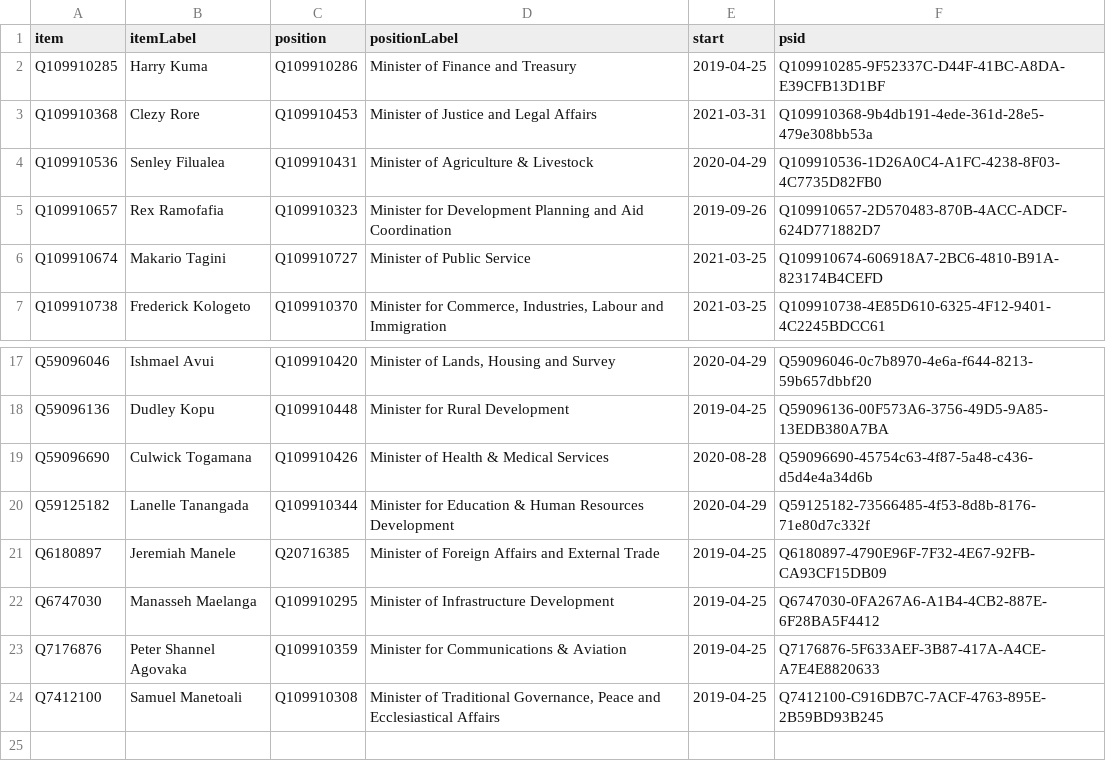
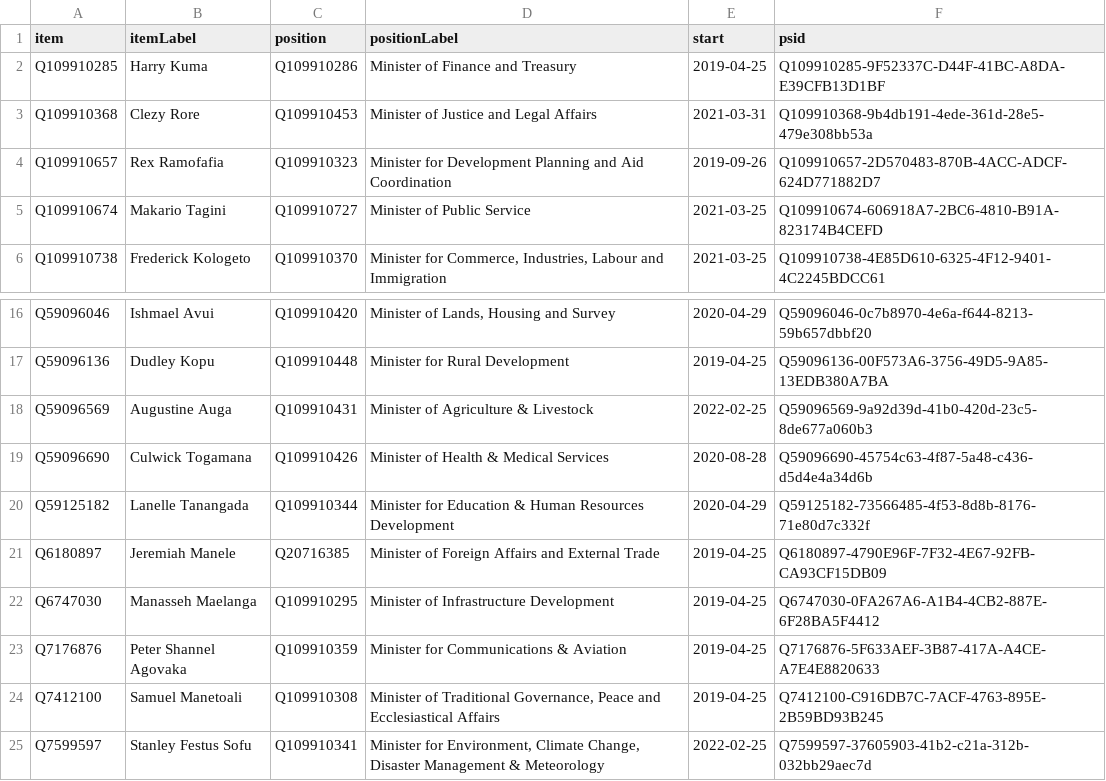
Before and after one commit to every-politician-scrapers/solomons-ministers, a CSV file: wikidata/results/current-cabinet.csv, drawn as a sheet; only a part is shown, gaps mark what is left out.

Commit message:
Run SPARQL queries

```diff
--- a/wikidata/results/current-cabinet.csv
+++ b/wikidata/results/current-cabinet.csv
@@ -3,3 +3,2 @@ Q109910285,Harry Kuma,Q109910286,Minister of Finance and Treasury,2019-04-25,Q10
 Q109910368,Clezy Rore,Q109910453,Minister of Justice and Legal Affairs,2021-03-31,Q109910368-9b4db191-4ede-361d-28e5-479e308bb53a
-Q109910536,Senley Filualea,Q109910431,Minister of Agriculture & Livestock,2020-04-29,Q109910536-1D26A0C4-A1FC-4238-8F03-4C7735D82FB0
 Q109910657,Rex Ramofafia,Q109910323,Minister for Development Planning and Aid Coordination,2019-09-26,Q109910657-2D570483-870B-4ACC-ADCF-624D771882D7
@@ -18,2 +17,3 @@ Q59096046,Ishmael Avui,Q109910420,"Minister of Lands, Housing and Survey",2020-0
 Q59096136,Dudley Kopu,Q109910448,Minister for Rural Development,2019-04-25,Q59096136-00F573A6-3756-49D5-9A85-13EDB380A7BA
+Q59096569,Augustine Auga,Q109910431,Minister of Agriculture & Livestock,2022-02-25,Q59096569-9a92d39d-41b0-420d-23c5-8de677a060b3
 Q59096690,Culwick Togamana,Q109910426,Minister of Health & Medical Services,2020-08-28,Q59096690-45754c63-4f87-5a48-c436-d5d4e4a34d6b
@@ -24 +24,2 @@ Q7176876,Peter Shannel Agovaka,Q109910359,Minister for Communications & Aviation
 Q7412100,Samuel Manetoali,Q109910308,"Minister of Traditional Governance, Peace and Ecclesiastical Affairs",2019-04-25,Q7412100-C916DB7C-7ACF-4763-895E-2B59BD93B245
+Q7599597,Stanley Festus Sofu,Q109910341,"Minister for Environment, Climate Change, Disaster Management & Meteorology",2022-02-25,Q7599597-37605903-41b2-c21a-312b-032bb29aec7d
```
